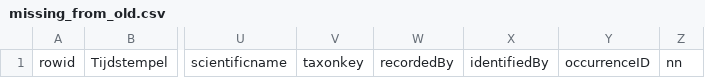
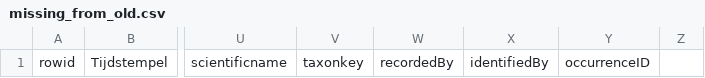
Before and after one commit to inbo/sk-analyse, a CSV file: interim/missing_from_old.csv, drawn as a sheet; only a part is shown, gaps mark what is left out; the diff names each change by its address in the sheet, - before the commit and + after, or states it on an @@ line.

```diff
--- a/interim/missing_from_old.csv
+++ b/interim/missing_from_old.csv
-Z1: nn
+Z1: (empty)
```
Also changed, not shown: interim/afvangsten_per_vangst.csv, 3 other files.
